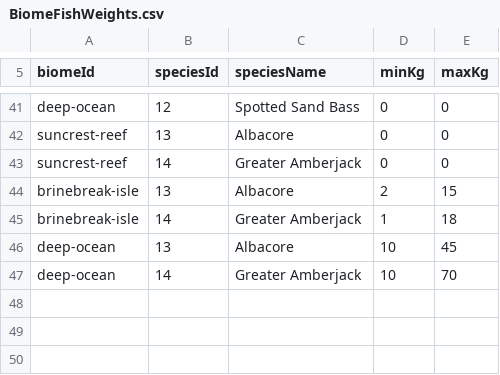
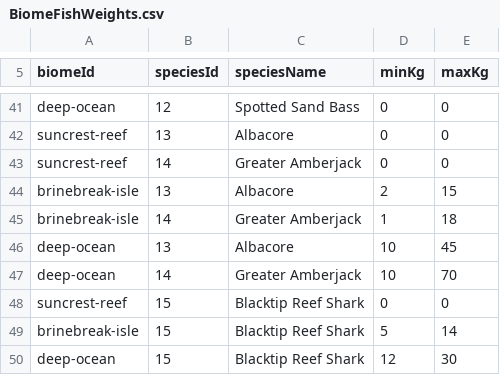
Before and after one commit to EthanL1245/3D-Android-Open-World, a CSV file: Assets/Resources/FishingTuning/BiomeFishWeights.csv, drawn as a sheet; only a part is shown, gaps mark what is left out; the diff names each change by its address in the sheet, - before the commit and + after, or states it on an @@ line.

Commit message:
Add blacktip reef shark with authored animation and keep rear rowboat paddles visible at rest

```diff
--- a/Assets/Resources/FishingTuning/BiomeFishWeights.csv
+++ b/Assets/Resources/FishingTuning/BiomeFishWeights.csv
+row 48: suncrest-reef | 15 | Blacktip Reef Shark | 0 | 0
+row 49: brinebreak-isle | 15 | Blacktip Reef Shark | 5 | 14
+row 50: deep-ocean | 15 | Blacktip Reef Shark | 12 | 30
```
Also changed, not shown: Assets/Resources/FishingTuning/BiomeBaitSpeciesChance.csv, Assets/Resources/FishingTuning/FishStats.csv, 19 other files.
